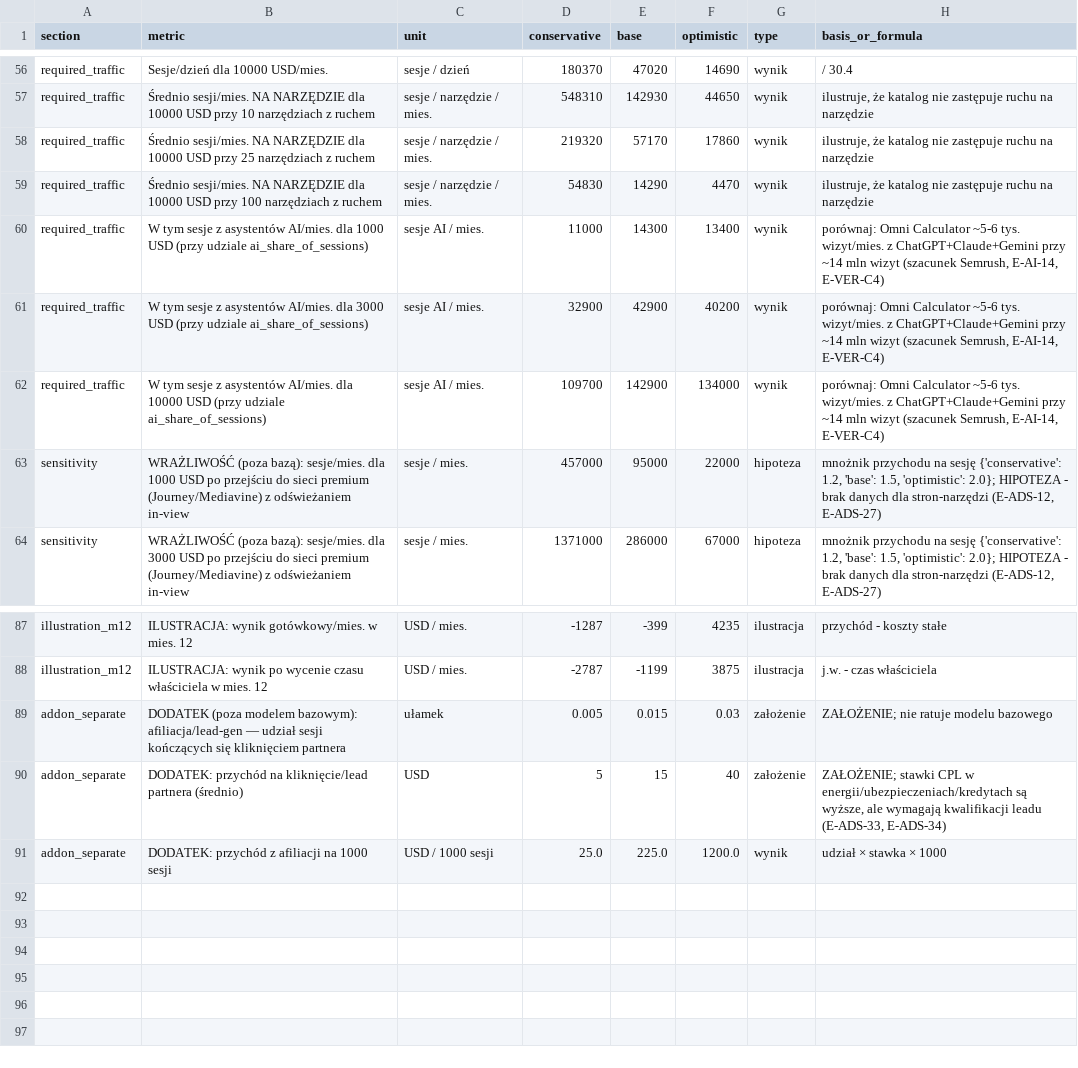
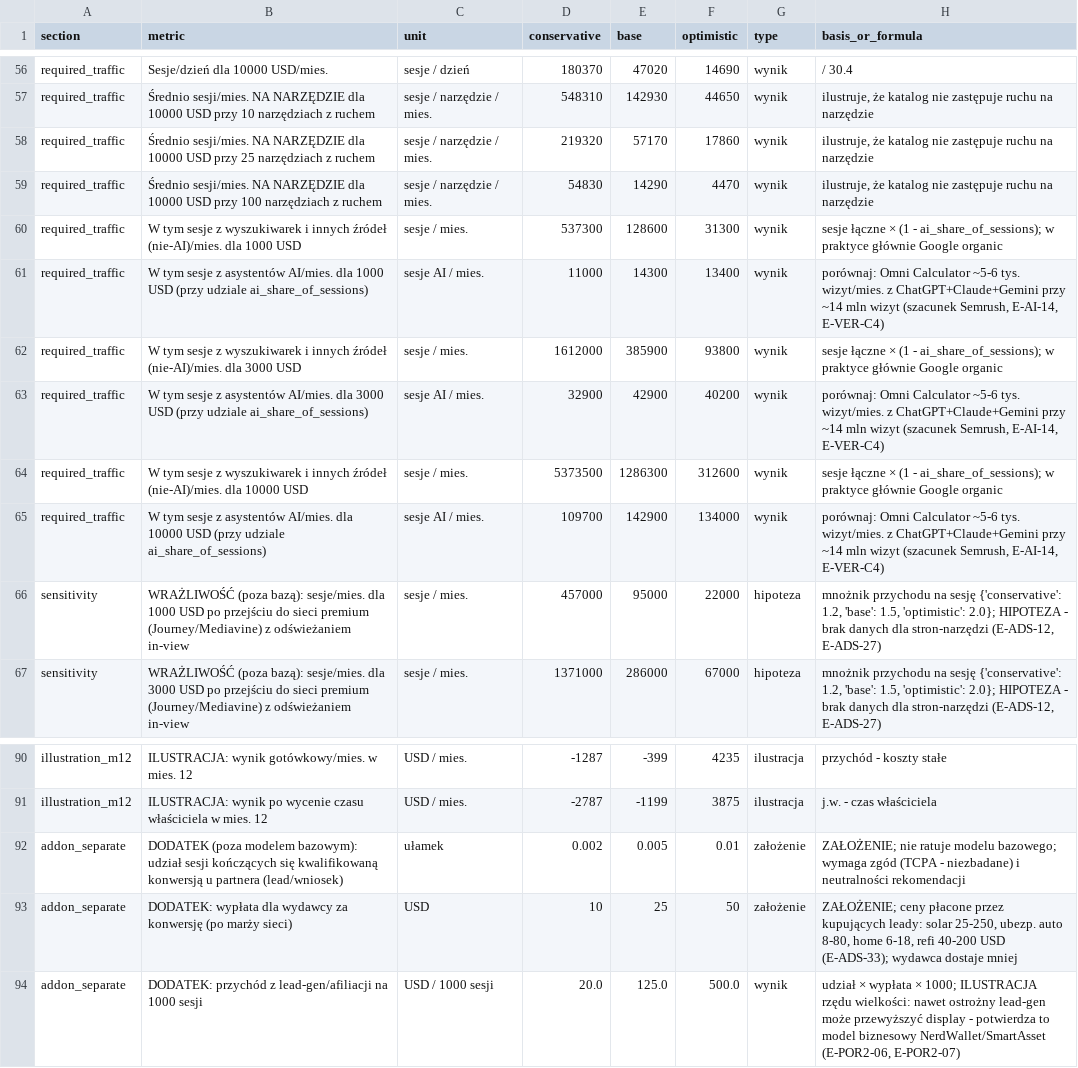
Before and after one commit to serafinkodano/trackal, a CSV file: research/economics.csv, drawn as a sheet; only a part is shown, gaps mark what is left out; removed rows and columns are numbered as before the commit, all else as after; the diff names each change by its address in the sheet, - before the commit and + after, or states it on an @@ line.

```diff
--- a/research/economics.csv
+++ b/research/economics.csv
+row 60: required_traffic | W tym sesje z wyszukiwarek i innych źródeł (nie-AI)/mies. dla 1000 USD | sesje / mies. | 537300 | 128600 | 31300 | wynik | sesje łączne × (1 - ai_share_of_sessions); w praktyce głównie Google organic
+row 62: required_traffic | W tym sesje z wyszukiwarek i innych źródeł (nie-AI)/mies. dla 3000 USD | sesje / mies. | 1612000 | 385900 | 93800 | wynik | sesje łączne × (1 - ai_share_of_sessions); w praktyce głównie Google organic
+row 64: required_traffic | W tym sesje z wyszukiwarek i innych źródeł (nie-AI)/mies. dla 10000 USD | sesje / mies. | 5373500 | 1286300 | 312600 | wynik | sesje łączne × (1 - ai_share_of_sessions); w praktyce głównie Google organic
-row 89: addon_separate | DODATEK (poza modelem bazowym): afiliacja/lead-gen — udział sesji kończących się kliknięciem partnera | ułamek | 0.005 | 0.015 | 0.03 | założenie | ZAŁOŻENIE; nie ratuje modelu bazowego
-row 90: addon_separate | DODATEK: przychód na kliknięcie/lead partnera (średnio) | USD | 5 | 15 | 40 | założenie | ZAŁOŻENIE; stawki CPL w energii/ubezpieczeniach/kredytach są wyższe, ale wymagają kwalifikacji leadu (E-ADS-33, E-ADS-34)
-row 91: addon_separate | DODATEK: przychód z afiliacji na 1000 sesji | USD / 1000 sesji | 25.0 | 225.0 | 1200.0 | wynik | udział × stawka × 1000
+row 92: addon_separate | DODATEK (poza modelem bazowym): udział sesji kończących się kwalifikowaną konwersją u partnera (lead/wniosek) | ułamek | 0.002 | 0.005 | 0.01 | założenie | ZAŁOŻENIE; nie ratuje modelu bazowego; wymaga zgód (TCPA - niezbadane) i neutralności rekomendacji
+row 93: addon_separate | DODATEK: wypłata dla wydawcy za konwersję (po marży sieci) | USD | 10 | 25 | 50 | założenie | ZAŁOŻENIE; ceny płacone przez kupujących leady: solar 25-250, ubezp. auto 8-80, home 6-18, refi 40-200 USD (E-ADS-33); wydawca dostaje mniej
+row 94: addon_separate | DODATEK: przychód z lead-gen/afiliacji na 1000 sesji | USD / 1000 sesji | 20.0 | 125.0 | 500.0 | wynik | udział × wypłata × 1000; ILUSTRACJA rzędu wielkości: nawet ostrożny lead-gen może przewyższyć display - potwierdza to model biznesowy NerdWallet/SmartAsset (E-POR2-06, E-POR2-07)
```
Also changed, not shown: 2 other files.
